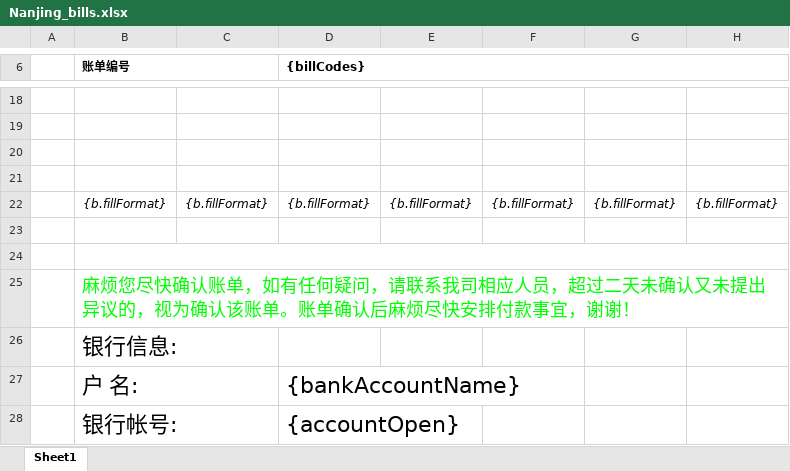
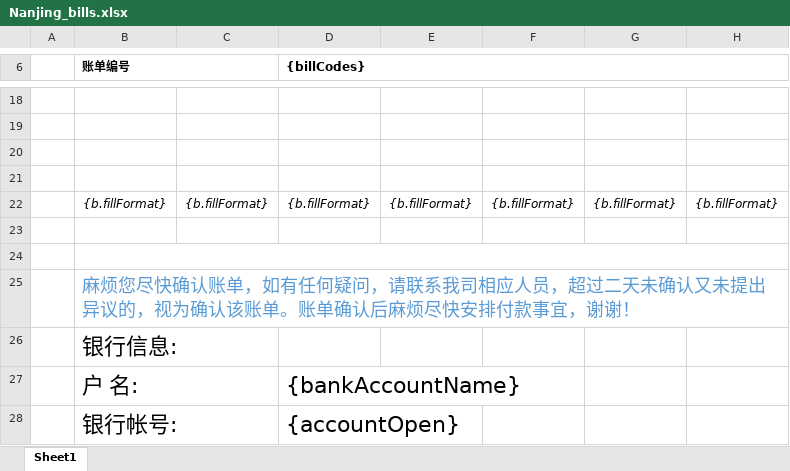
Before and after one commit to Sunine-hr/jayud-lenovo, an Excel workbook: jayud-mall/jayud-mall-web/src/main/resources/template/Nanjing_bills.xlsx, sheet Sheet1, drawn as a sheet; only a part is shown, gaps mark what is left out; values as stored, in another font and other column widths than the file's, no borders; charts and pictures not drawn; the diff names each change by its address in the sheet, - before the commit and + after, or states it on an @@ line.

Commit message:
账单excel模板

```diff
--- a/jayud-mall/jayud-mall-web/src/main/resources/template/Nanjing_bills.xlsx (sheet Sheet1)
+++ b/jayud-mall/jayud-mall-web/src/main/resources/template/Nanjing_bills.xlsx (sheet Sheet1)
-B25 text colour: #00FF00
+B25 text colour: #5B9BD5
```
Also changed, not shown: charts or pictures.
